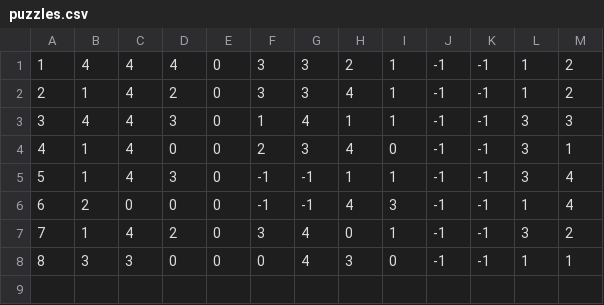
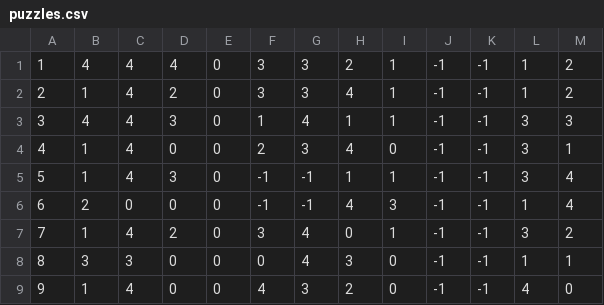
Before and after one commit to mvolkmann/python-lunar-lockout, a CSV file: puzzles.csv, drawn as a sheet.

```diff
--- a/puzzles.csv
+++ b/puzzles.csv
@@ -8 +8,2 @@
 8,3,3,0,0,0,4,3,0,-1,-1,1,1
+9,1,4,0,0,4,3,2,0,-1,-1,4,0
```
Also changed, not shown: 1 other file.
